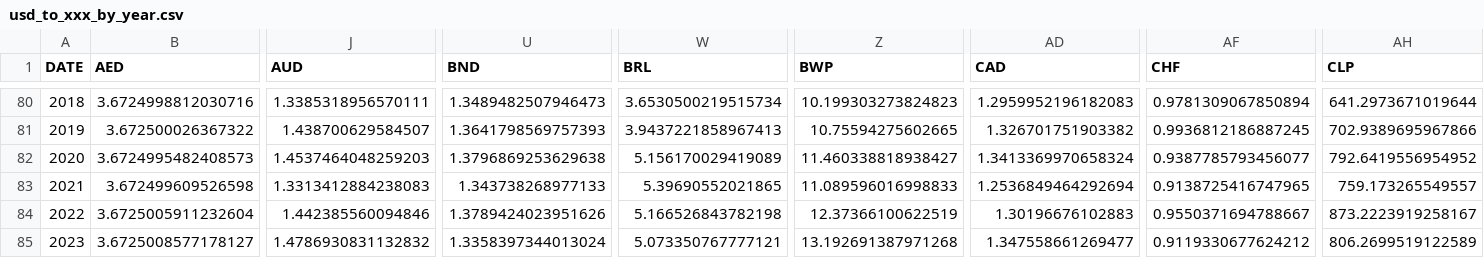
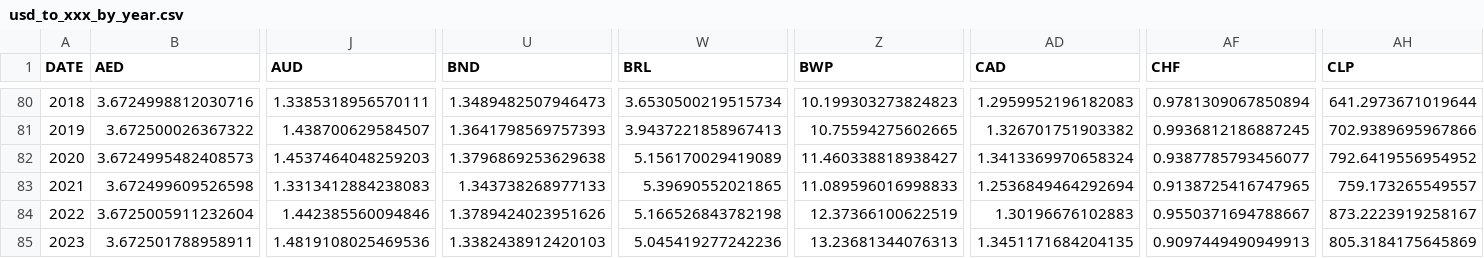
Before and after one commit to xriss/freechange, a CSV file: csv/usd_to_xxx_by_year.csv, drawn as a sheet; only a part is shown, gaps mark what is left out; the diff covers the shown part only; the diff names each change by its address in the sheet, - before the commit and + after, or states it on an @@ line.

```diff
--- a/csv/usd_to_xxx_by_year.csv
+++ b/csv/usd_to_xxx_by_year.csv
-B85 (AED): 3.6725008577178127
+B85 (AED): 3.672501788958911
-J85 (AUD): 1.4786930831132832
+J85 (AUD): 1.4819108025469536
-U85 (BND): 1.3358397344013024
+U85 (BND): 1.3382438912420103
-W85 (BRL): 5.073350767777121
+W85 (BRL): 5.045419277242236
-Z85 (BWP): 13.192691387971268
+Z85 (BWP): 13.23681344076313
-AD85 (CAD): 1.347558661269477
+AD85 (CAD): 1.3451171684204135
-AF85 (CHF): 0.9119330677624212
+AF85 (CHF): 0.9097449490949913
-AH85 (CLP): 806.2699519122589
+AH85 (CLP): 805.3184175645869
```
Also changed, not shown: 39 edited cells elsewhere in this file, 7 other files.
